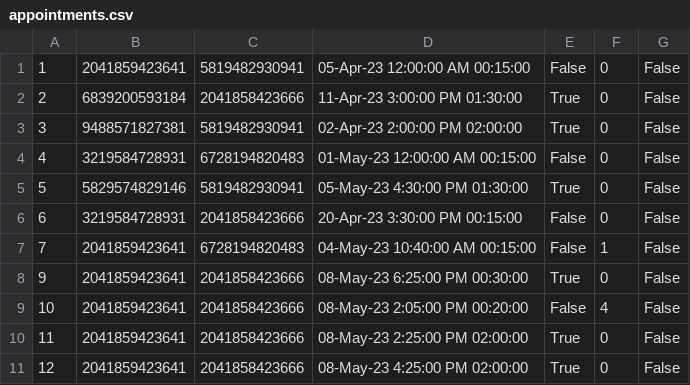
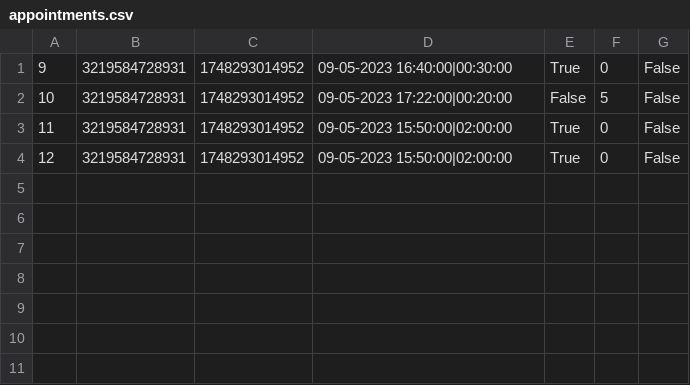
Before and after one commit to aleksaaaa02/HealthCare-CleanCode, a CSV file: HealthCare/Resource/appointments.csv, drawn as a sheet.

```diff
--- a/HealthCare/Resource/appointments.csv
+++ b/HealthCare/Resource/appointments.csv
@@ -1,11 +1,4 @@
-1,2041859423641,5819482930941,05-Apr-23 12:00:00 AM 00:15:00,False,0,False
-2,6839200593184,2041858423666,11-Apr-23 3:00:00 PM 01:30:00,True,0,False
-3,9488571827381,5819482930941,02-Apr-23 2:00:00 PM 02:00:00,True,0,False
-4,3219584728931,6728194820483,01-May-23 12:00:00 AM 00:15:00,False,0,False
-5,5829574829146,5819482930941,05-May-23 4:30:00 PM 01:30:00,True,0,False
-6,3219584728931,2041858423666,20-Apr-23 3:30:00 PM 00:15:00,False,0,False
-7,2041859423641,6728194820483,04-May-23 10:40:00 AM 00:15:00,False,1,False
-9,2041859423641,2041858423666,08-May-23 6:25:00 PM 00:30:00,True,0,False
-10,2041859423641,2041858423666,08-May-23 2:05:00 PM 00:20:00,False,4,False
-11,2041859423641,2041858423666,08-May-23 2:25:00 PM 02:00:00,True,0,False
-12,2041859423641,2041858423666,08-May-23 4:25:00 PM 02:00:00,True,0,False
+9,3219584728931,1748293014952,09-05-2023 16:40:00|00:30:00,True,0,False
+10,3219584728931,1748293014952,09-05-2023 17:22:00|00:20:00,False,5,False
+11,3219584728931,1748293014952,09-05-2023 15:50:00|02:00:00,True,0,False
+12,3219584728931,1748293014952,09-05-2023 15:50:00|02:00:00,True,0,False
```
Also changed, not shown: HealthCare/Resource/doctors.csv, HealthCare/Resource/patients.csv, 30 other files.
